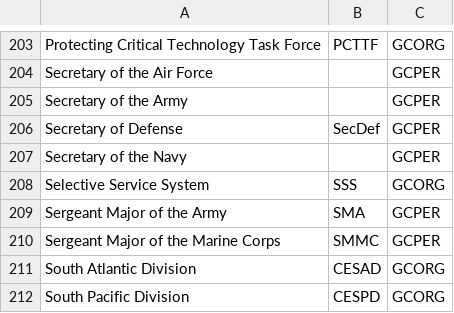
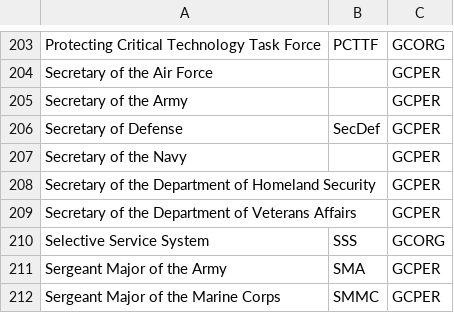
Before and after one commit to dod-advana/gamechanger-ml, a CSV file: gamechangerml/src/entity/aux_data/entities.csv, drawn as a sheet; only a part is shown, gaps mark what is left out; the shorter side is filled out with more unchanged rows; the diff names each change by its address in the sheet, - before the commit and + after, or states it on an @@ line.

Commit message:
additional entities; cleanup

```diff
--- a/gamechangerml/src/entity/aux_data/entities.csv
+++ b/gamechangerml/src/entity/aux_data/entities.csv
+row 208: Secretary of the Department of Homeland Security |  | GCPER
+row 209: Secretary of the Department of Veterans Affairs |  | GCPER
```
Also changed, not shown: 1 other file.
